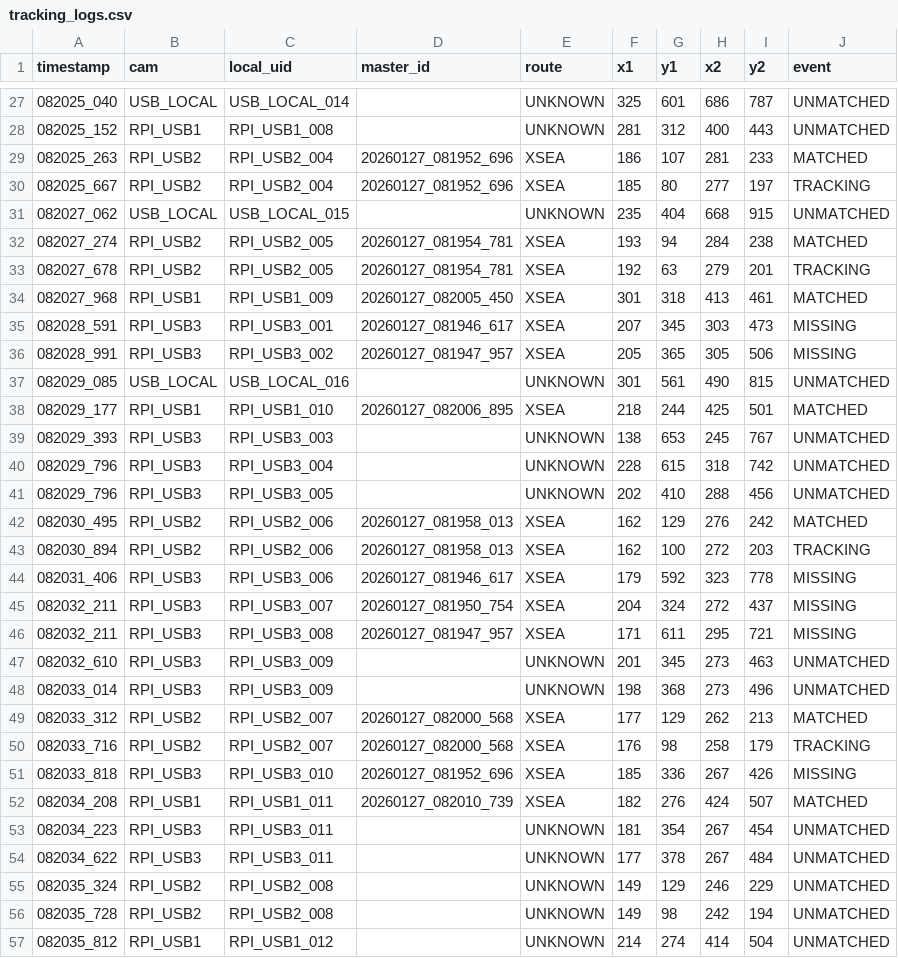
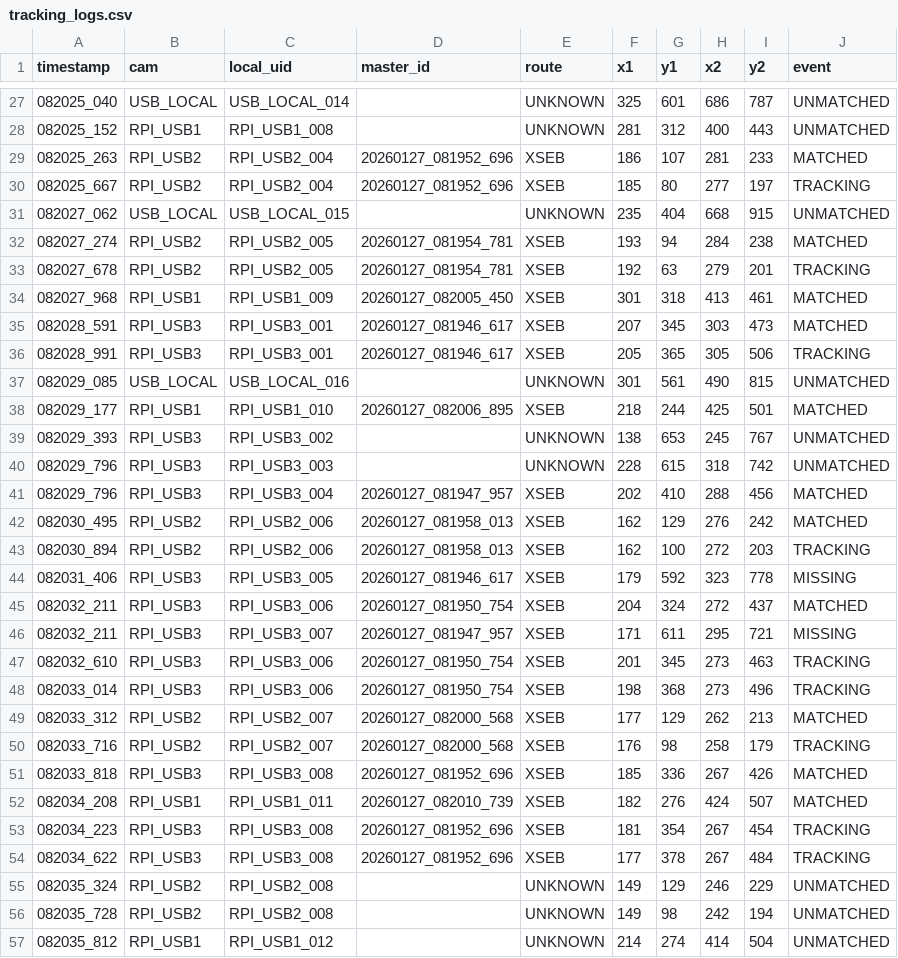
Before and after one commit to DaramG-star/Tracking, a CSV file: Parcel_Integration_Log_FIFO/tracking_logs.csv, drawn as a sheet; only a part is shown, gaps mark what is left out; the diff covers the shown part only.

```diff
--- a/Parcel_Integration_Log_FIFO/tracking_logs.csv
+++ b/Parcel_Integration_Log_FIFO/tracking_logs.csv
@@ -28,28 +28,28 @@ timestamp,cam,local_uid,master_id,route,x1,y1,x2,y2,event
 082025_152,RPI_USB1,RPI_USB1_008,,UNKNOWN,281,312,400,443,UNMATCHED
-082025_263,RPI_USB2,RPI_USB2_004,20260127_081952_696,XSEA,186,107,281,233,MATCHED
-082025_667,RPI_USB2,RPI_USB2_004,20260127_081952_696,XSEA,185,80,277,197,TRACKING
+082025_263,RPI_USB2,RPI_USB2_004,20260127_081952_696,XSEB,186,107,281,233,MATCHED
+082025_667,RPI_USB2,RPI_USB2_004,20260127_081952_696,XSEB,185,80,277,197,TRACKING
 082027_062,USB_LOCAL,USB_LOCAL_015,,UNKNOWN,235,404,668,915,UNMATCHED
-082027_274,RPI_USB2,RPI_USB2_005,20260127_081954_781,XSEA,193,94,284,238,MATCHED
-082027_678,RPI_USB2,RPI_USB2_005,20260127_081954_781,XSEA,192,63,279,201,TRACKING
-082027_968,RPI_USB1,RPI_USB1_009,20260127_082005_450,XSEA,301,318,413,461,MATCHED
-082028_591,RPI_USB3,RPI_USB3_001,20260127_081946_617,XSEA,207,345,303,473,MISSING
-082028_991,RPI_USB3,RPI_USB3_002,20260127_081947_957,XSEA,205,365,305,506,MISSING
+082027_274,RPI_USB2,RPI_USB2_005,20260127_081954_781,XSEB,193,94,284,238,MATCHED
+082027_678,RPI_USB2,RPI_USB2_005,20260127_081954_781,XSEB,192,63,279,201,TRACKING
+082027_968,RPI_USB1,RPI_USB1_009,20260127_082005_450,XSEB,301,318,413,461,MATCHED
+082028_591,RPI_USB3,RPI_USB3_001,20260127_081946_617,XSEB,207,345,303,473,MATCHED
+082028_991,RPI_USB3,RPI_USB3_001,20260127_081946_617,XSEB,205,365,305,506,TRACKING
 082029_085,USB_LOCAL,USB_LOCAL_016,,UNKNOWN,301,561,490,815,UNMATCHED
-082029_177,RPI_USB1,RPI_USB1_010,20260127_082006_895,XSEA,218,244,425,501,MATCHED
-082029_393,RPI_USB3,RPI_USB3_003,,UNKNOWN,138,653,245,767,UNMATCHED
-082029_796,RPI_USB3,RPI_USB3_004,,UNKNOWN,228,615,318,742,UNMATCHED
-082029_796,RPI_USB3,RPI_USB3_005,,UNKNOWN,202,410,288,456,UNMATCHED
-082030_495,RPI_USB2,RPI_USB2_006,20260127_081958_013,XSEA,162,129,276,242,MATCHED
-082030_894,RPI_USB2,RPI_USB2_006,20260127_081958_013,XSEA,162,100,272,203,TRACKING
-082031_406,RPI_USB3,RPI_USB3_006,20260127_081946_617,XSEA,179,592,323,778,MISSING
-082032_211,RPI_USB3,RPI_USB3_007,20260127_081950_754,XSEA,204,324,272,437,MISSING
-082032_211,RPI_USB3,RPI_USB3_008,20260127_081947_957,XSEA,171,611,295,721,MISSING
-082032_610,RPI_USB3,RPI_USB3_009,,UNKNOWN,201,345,273,463,UNMATCHED
-082033_014,RPI_USB3,RPI_USB3_009,,UNKNOWN,198,368,273,496,UNMATCHED
-082033_312,RPI_USB2,RPI_USB2_007,20260127_082000_568,XSEA,177,129,262,213,MATCHED
-082033_716,RPI_USB2,RPI_USB2_007,20260127_082000_568,XSEA,176,98,258,179,TRACKING
-082033_818,RPI_USB3,RPI_USB3_010,20260127_081952_696,XSEA,185,336,267,426,MISSING
-082034_208,RPI_USB1,RPI_USB1_011,20260127_082010_739,XSEA,182,276,424,507,MATCHED
-082034_223,RPI_USB3,RPI_USB3_011,,UNKNOWN,181,354,267,454,UNMATCHED
-082034_622,RPI_USB3,RPI_USB3_011,,UNKNOWN,177,378,267,484,UNMATCHED
+082029_177,RPI_USB1,RPI_USB1_010,20260127_082006_895,XSEB,218,244,425,501,MATCHED
+082029_393,RPI_USB3,RPI_USB3_002,,UNKNOWN,138,653,245,767,UNMATCHED
+082029_796,RPI_USB3,RPI_USB3_003,,UNKNOWN,228,615,318,742,UNMATCHED
+082029_796,RPI_USB3,RPI_USB3_004,20260127_081947_957,XSEB,202,410,288,456,MATCHED
+082030_495,RPI_USB2,RPI_USB2_006,20260127_081958_013,XSEB,162,129,276,242,MATCHED
+082030_894,RPI_USB2,RPI_USB2_006,20260127_081958_013,XSEB,162,100,272,203,TRACKING
+082031_406,RPI_USB3,RPI_USB3_005,20260127_081946_617,XSEB,179,592,323,778,MISSING
+082032_211,RPI_USB3,RPI_USB3_006,20260127_081950_754,XSEB,204,324,272,437,MATCHED
+082032_211,RPI_USB3,RPI_USB3_007,20260127_081947_957,XSEB,171,611,295,721,MISSING
+082032_610,RPI_USB3,RPI_USB3_006,20260127_081950_754,XSEB,201,345,273,463,TRACKING
+082033_014,RPI_USB3,RPI_USB3_006,20260127_081950_754,XSEB,198,368,273,496,TRACKING
+082033_312,RPI_USB2,RPI_USB2_007,20260127_082000_568,XSEB,177,129,262,213,MATCHED
+082033_716,RPI_USB2,RPI_USB2_007,20260127_082000_568,XSEB,176,98,258,179,TRACKING
+082033_818,RPI_USB3,RPI_USB3_008,20260127_081952_696,XSEB,185,336,267,426,MATCHED
+082034_208,RPI_USB1,RPI_USB1_011,20260127_082010_739,XSEB,182,276,424,507,MATCHED
+082034_223,RPI_USB3,RPI_USB3_008,20260127_081952_696,XSEB,181,354,267,454,TRACKING
+082034_622,RPI_USB3,RPI_USB3_008,20260127_081952_696,XSEB,177,378,267,484,TRACKING
 082035_324,RPI_USB2,RPI_USB2_008,,UNKNOWN,149,129,246,229,UNMATCHED
```
Also changed, not shown: 150 edited cells elsewhere in this file, Parcel_Integration_Log_FIFO/debug_pending.csv, Parcel_Integration_Log_FIFO/debug_scanner_match.csv.
